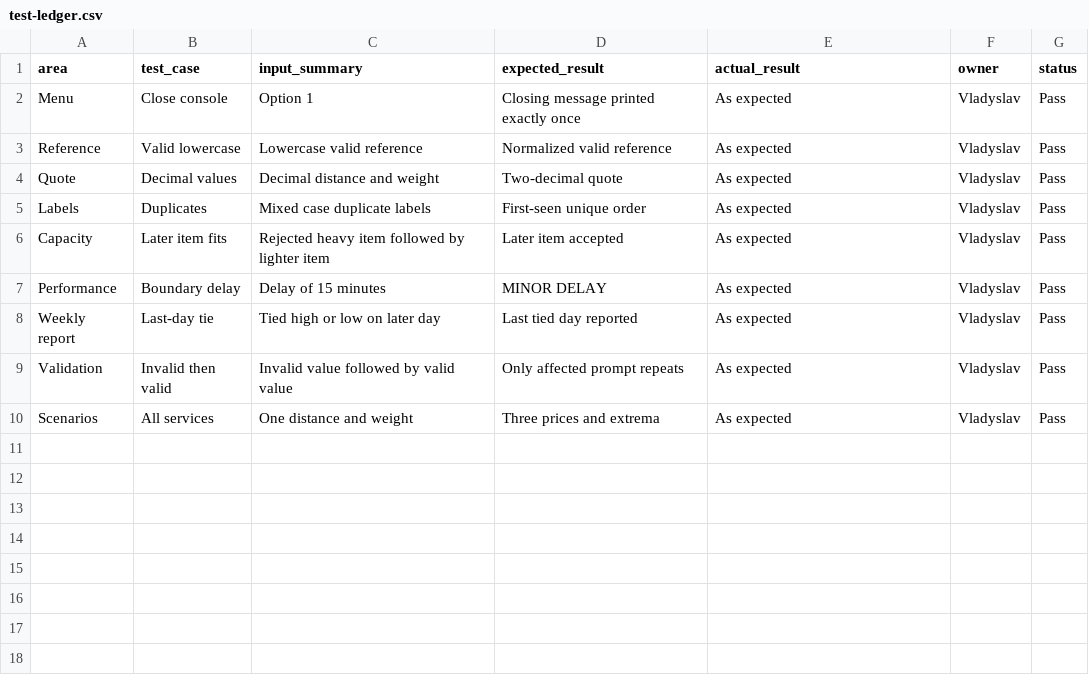
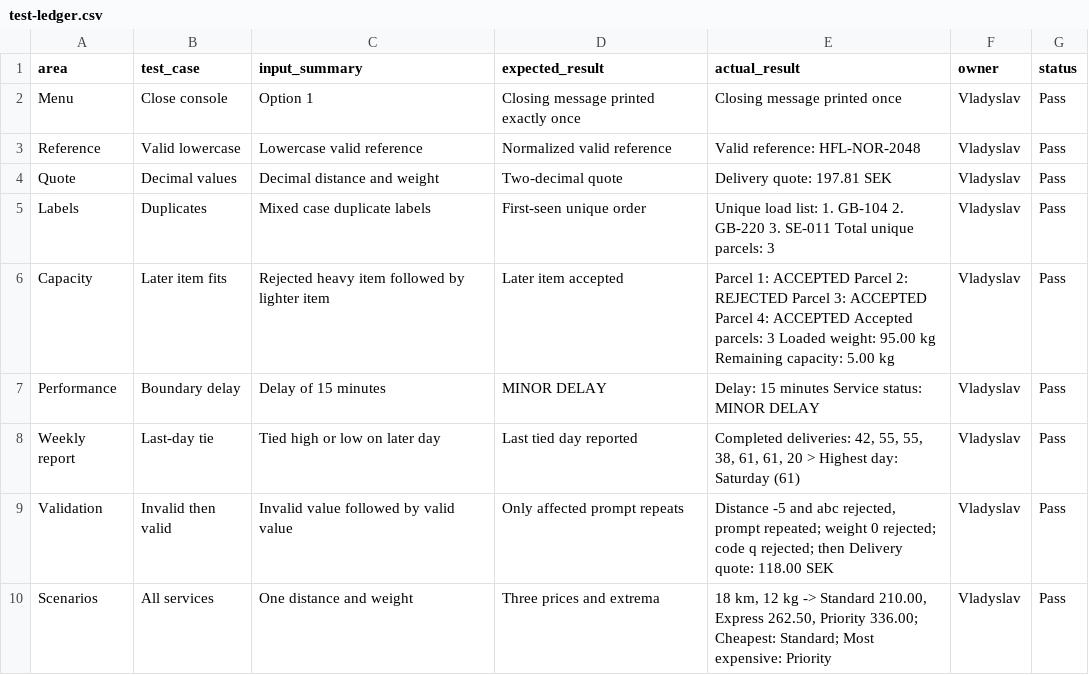
Before and after one commit to antonpanton06/harborflow, a CSV file: test-ledger.csv, drawn as a sheet.

Commit message:
Fix remaining output format, update test ledger

```diff
--- a/test-ledger.csv
+++ b/test-ledger.csv
@@ -1,10 +1,10 @@
 area,test_case,input_summary,expected_result,actual_result,owner,status
-Menu,Close console,Option 1,Closing message printed exactly once,As expected,Vladyslav,Pass
-Reference,Valid lowercase,Lowercase valid reference,Normalized valid reference,As expected,Vladyslav,Pass
-Quote,Decimal values,Decimal distance and weight,Two-decimal quote,As expected,Vladyslav,Pass
-Labels,Duplicates,Mixed case duplicate labels,First-seen unique order,As expected,Vladyslav,Pass
-Capacity,Later item fits,Rejected heavy item followed by lighter item,Later item accepted,As expected,Vladyslav,Pass
-Performance,Boundary delay,Delay of 15 minutes,MINOR DELAY,As expected,Vladyslav,Pass
-Weekly report,Last-day tie,Tied high or low on later day,Last tied day reported,As expected,Vladyslav,Pass
-Validation,Invalid then valid,Invalid value followed by valid value,Only affected prompt repeats,As expected,Vladyslav,Pass
-Scenarios,All services,One distance and weight,Three prices and extrema,As expected,Vladyslav,Pass
+Menu,Close console,Option 1,Closing message printed exactly once,Closing message printed once,Vladyslav,Pass
+Reference,Valid lowercase,Lowercase valid reference,Normalized valid reference,Valid reference: HFL-NOR-2048,Vladyslav,Pass
+Quote,Decimal values,Decimal distance and weight,Two-decimal quote,Delivery quote: 197.81 SEK,Vladyslav,Pass
+Labels,Duplicates,Mixed case duplicate labels,First-seen unique order,Unique load list: 1. GB-104 2. GB-220 3. SE-011 Total unique parcels: 3,Vladyslav,Pass
+Capacity,Later item fits,Rejected heavy item followed by lighter item,Later item accepted,Parcel 1: ACCEPTED Parcel 2: REJECTED Parcel 3: ACCEPTED Parcel 4: ACCEPTED Accepted parcels: 3 Loaded weight: 95.00 kg Remaining сapacity: 5.00 kg,Vladyslav,Pass
+Performance,Boundary delay,Delay of 15 minutes,MINOR DELAY,Delay: 15 minutes Service status: MINOR DELAY,Vladyslav,Pass
+Weekly report,Last-day tie,Tied high or low on later day,Last tied day reported," Completed deliveries: 42, 55, 55, 38, 61, 61, 20 > Highest day: Saturday (61)",Vladyslav,Pass
+Validation,Invalid then valid,Invalid value followed by valid value,Only affected prompt repeats,"Distance -5 and abc rejected, prompt repeated; weight 0 rejected; code q rejected; then Delivery quote: 118.00 SEK",Vladyslav,Pass
+Scenarios,All services,One distance and weight,Three prices and extrema,"18 km, 12 kg -> Standard 210.00, Express 262.50, Priority 336.00; Cheapest: Standard; Most expensive: Priority",Vladyslav,Pass
```
Also changed, not shown: 1 other file.
